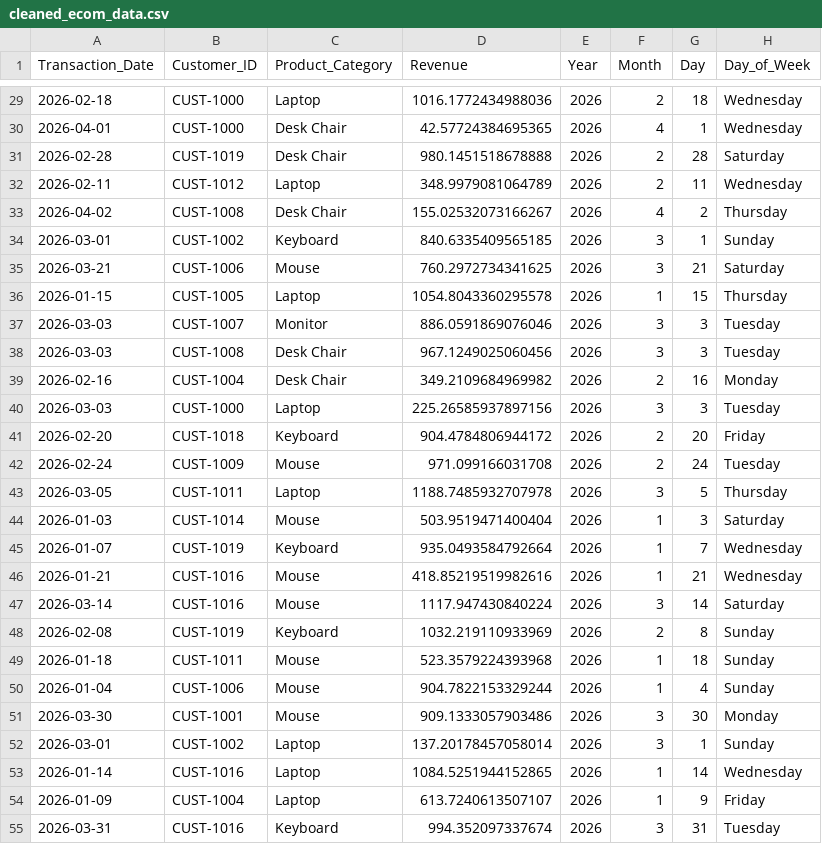
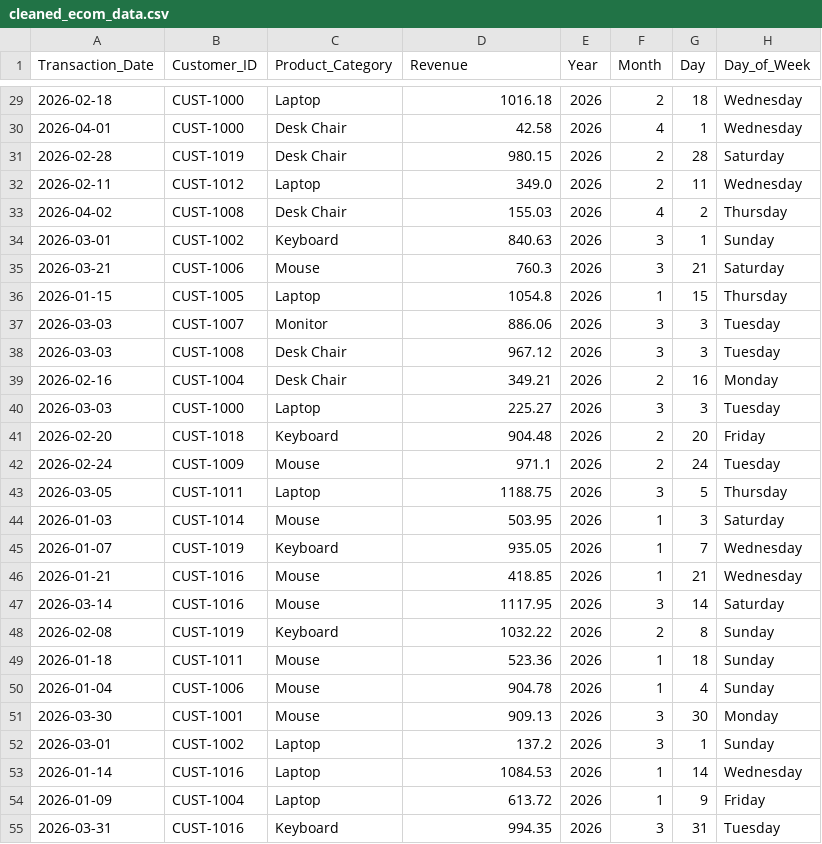
Before and after one commit to CodePerfectionist-V/ecommerce-analytics-pipeline, a CSV file: analytics/seeds/cleaned_ecom_data.csv, drawn as a sheet; only a part is shown, gaps mark what is left out; the diff covers the shown part only.

```diff
--- a/analytics/seeds/cleaned_ecom_data.csv
+++ b/analytics/seeds/cleaned_ecom_data.csv
@@ -29,27 +29,27 @@ Transaction_Date,Customer_ID,Product_Category,Revenue,Year,Month,Day,Day_of_Week
-2026-02-18,CUST-1000,Laptop,1016.1772434988036,2026,2,18,Wednesday
-2026-04-01,CUST-1000,Desk Chair,42.57724384695365,2026,4,1,Wednesday
-2026-02-28,CUST-1019,Desk Chair,980.1451518678888,2026,2,28,Saturday
-2026-02-11,CUST-1012,Laptop,348.9979081064789,2026,2,11,Wednesday
-2026-04-02,CUST-1008,Desk Chair,155.02532073166267,2026,4,2,Thursday
-2026-03-01,CUST-1002,Keyboard,840.6335409565185,2026,3,1,Sunday
-2026-03-21,CUST-1006,Mouse,760.2972734341625,2026,3,21,Saturday
-2026-01-15,CUST-1005,Laptop,1054.8043360295578,2026,1,15,Thursday
-2026-03-03,CUST-1007,Monitor,886.0591869076046,2026,3,3,Tuesday
-2026-03-03,CUST-1008,Desk Chair,967.1249025060456,2026,3,3,Tuesday
-2026-02-16,CUST-1004,Desk Chair,349.2109684969982,2026,2,16,Monday
-2026-03-03,CUST-1000,Laptop,225.26585937897156,2026,3,3,Tuesday
-2026-02-20,CUST-1018,Keyboard,904.4784806944172,2026,2,20,Friday
-2026-02-24,CUST-1009,Mouse,971.099166031708,2026,2,24,Tuesday
-2026-03-05,CUST-1011,Laptop,1188.7485932707978,2026,3,5,Thursday
-2026-01-03,CUST-1014,Mouse,503.9519471400404,2026,1,3,Saturday
-2026-01-07,CUST-1019,Keyboard,935.0493584792664,2026,1,7,Wednesday
-2026-01-21,CUST-1016,Mouse,418.85219519982616,2026,1,21,Wednesday
-2026-03-14,CUST-1016,Mouse,1117.947430840224,2026,3,14,Saturday
-2026-02-08,CUST-1019,Keyboard,1032.219110933969,2026,2,8,Sunday
-2026-01-18,CUST-1011,Mouse,523.3579224393968,2026,1,18,Sunday
-2026-01-04,CUST-1006,Mouse,904.7822153329244,2026,1,4,Sunday
-2026-03-30,CUST-1001,Mouse,909.1333057903486,2026,3,30,Monday
-2026-03-01,CUST-1002,Laptop,137.20178457058014,2026,3,1,Sunday
-2026-01-14,CUST-1016,Laptop,1084.5251944152865,2026,1,14,Wednesday
-2026-01-09,CUST-1004,Laptop,613.7240613507107,2026,1,9,Friday
-2026-03-31,CUST-1016,Keyboard,994.352097337674,2026,3,31,Tuesday
+2026-02-18,CUST-1000,Laptop,1016.18,2026,2,18,Wednesday
+2026-04-01,CUST-1000,Desk Chair,42.58,2026,4,1,Wednesday
+2026-02-28,CUST-1019,Desk Chair,980.15,2026,2,28,Saturday
+2026-02-11,CUST-1012,Laptop,349.0,2026,2,11,Wednesday
+2026-04-02,CUST-1008,Desk Chair,155.03,2026,4,2,Thursday
+2026-03-01,CUST-1002,Keyboard,840.63,2026,3,1,Sunday
+2026-03-21,CUST-1006,Mouse,760.3,2026,3,21,Saturday
+2026-01-15,CUST-1005,Laptop,1054.8,2026,1,15,Thursday
+2026-03-03,CUST-1007,Monitor,886.06,2026,3,3,Tuesday
+2026-03-03,CUST-1008,Desk Chair,967.12,2026,3,3,Tuesday
+2026-02-16,CUST-1004,Desk Chair,349.21,2026,2,16,Monday
+2026-03-03,CUST-1000,Laptop,225.27,2026,3,3,Tuesday
+2026-02-20,CUST-1018,Keyboard,904.48,2026,2,20,Friday
+2026-02-24,CUST-1009,Mouse,971.1,2026,2,24,Tuesday
+2026-03-05,CUST-1011,Laptop,1188.75,2026,3,5,Thursday
+2026-01-03,CUST-1014,Mouse,503.95,2026,1,3,Saturday
+2026-01-07,CUST-1019,Keyboard,935.05,2026,1,7,Wednesday
+2026-01-21,CUST-1016,Mouse,418.85,2026,1,21,Wednesday
+2026-03-14,CUST-1016,Mouse,1117.95,2026,3,14,Saturday
+2026-02-08,CUST-1019,Keyboard,1032.22,2026,2,8,Sunday
+2026-01-18,CUST-1011,Mouse,523.36,2026,1,18,Sunday
+2026-01-04,CUST-1006,Mouse,904.78,2026,1,4,Sunday
+2026-03-30,CUST-1001,Mouse,909.13,2026,3,30,Monday
+2026-03-01,CUST-1002,Laptop,137.2,2026,3,1,Sunday
+2026-01-14,CUST-1016,Laptop,1084.53,2026,1,14,Wednesday
+2026-01-09,CUST-1004,Laptop,613.72,2026,1,9,Friday
+2026-03-31,CUST-1016,Keyboard,994.35,2026,3,31,Tuesday
```
Also changed, not shown: 118 edited cells elsewhere in this file, 1 other file.
